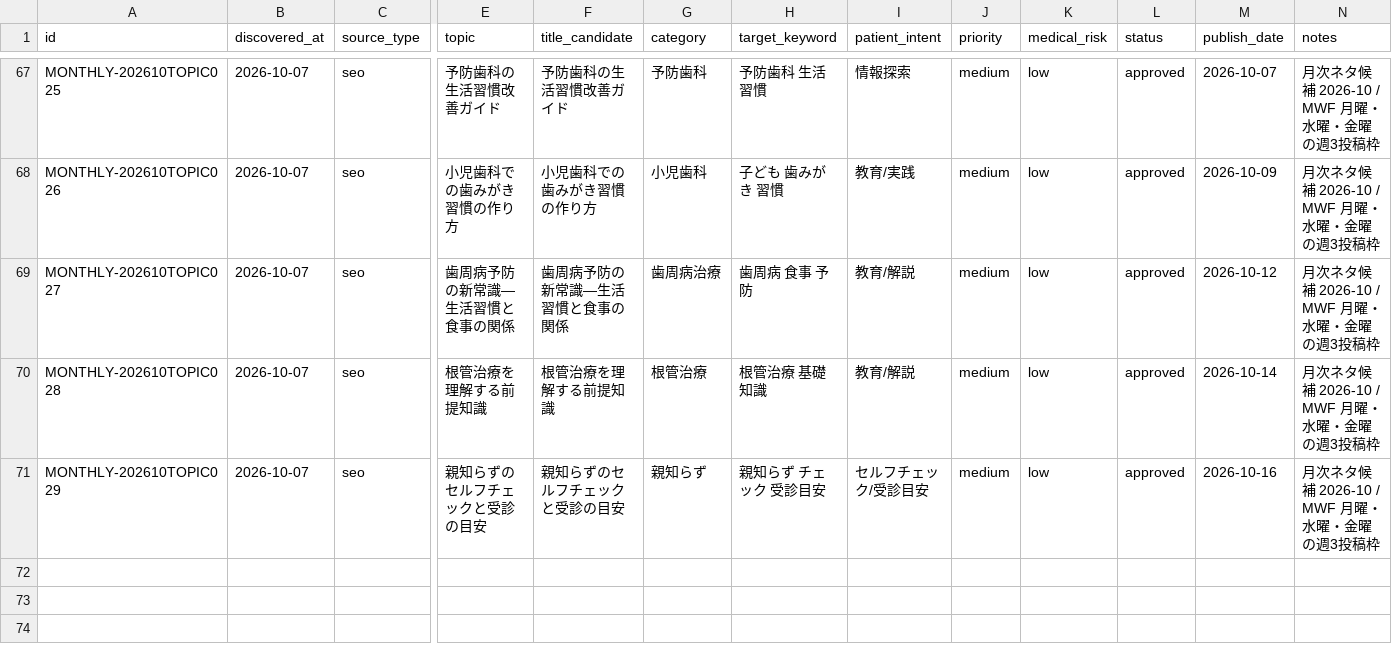
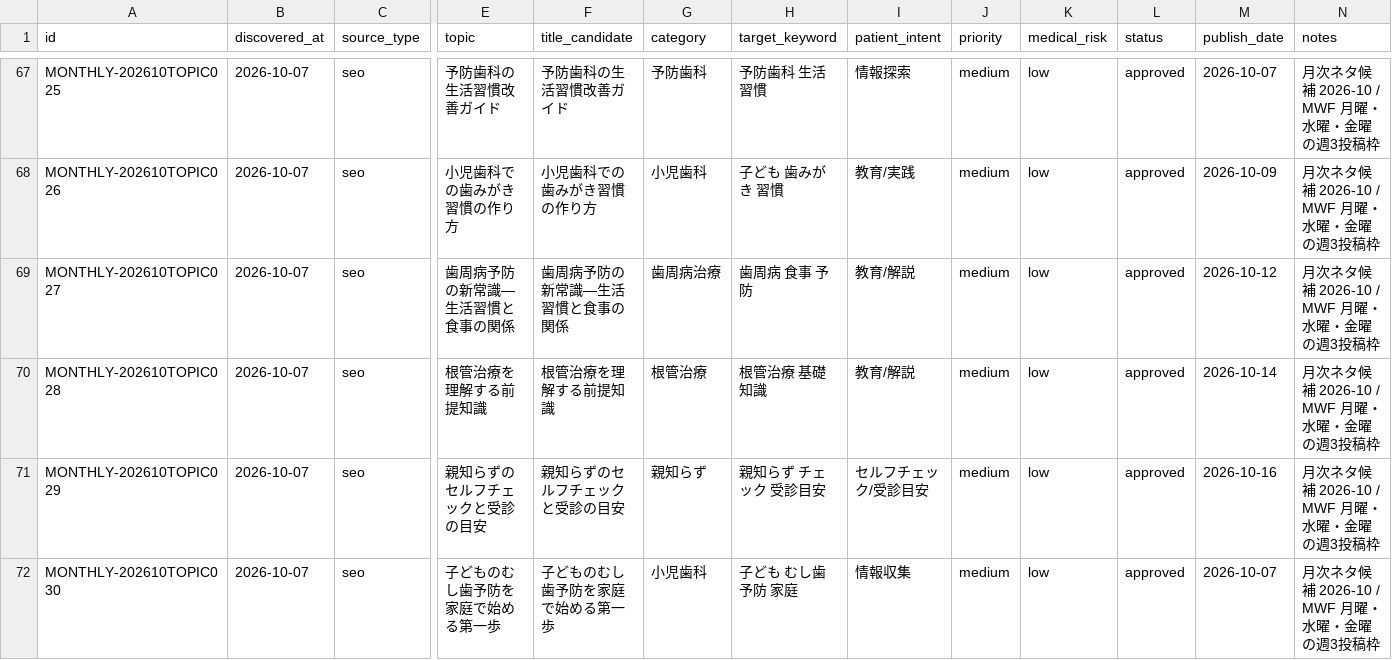
Before and after one commit to aisokai/aisoukai-media, a CSV file: data/article-topics.sample.csv, drawn as a sheet; only a part is shown, gaps mark what is left out; rows hold the shown columns only; the diff names each change by its address in the sheet, - before the commit and + after, or states it on an @@ line.

Commit message:
update topic candidate: 2026-10-topic-030 selected

```diff
--- a/data/article-topics.sample.csv
+++ b/data/article-topics.sample.csv
+row 72: MONTHLY-202610TOPIC030 | 2026-10-07 | seo | 子どものむし歯予防を家庭で始める第一歩 | 子どものむし歯予防を家庭で始める第一歩 | 小児歯科 | 子ども むし歯予防 家庭 | 情報収集 | medium | low | approved | 2026-10-07 | 月次ネタ候補 2026-10 / MWF 月曜・水曜・金曜の週3投稿枠
```
Also changed, not shown: 2 other files.
